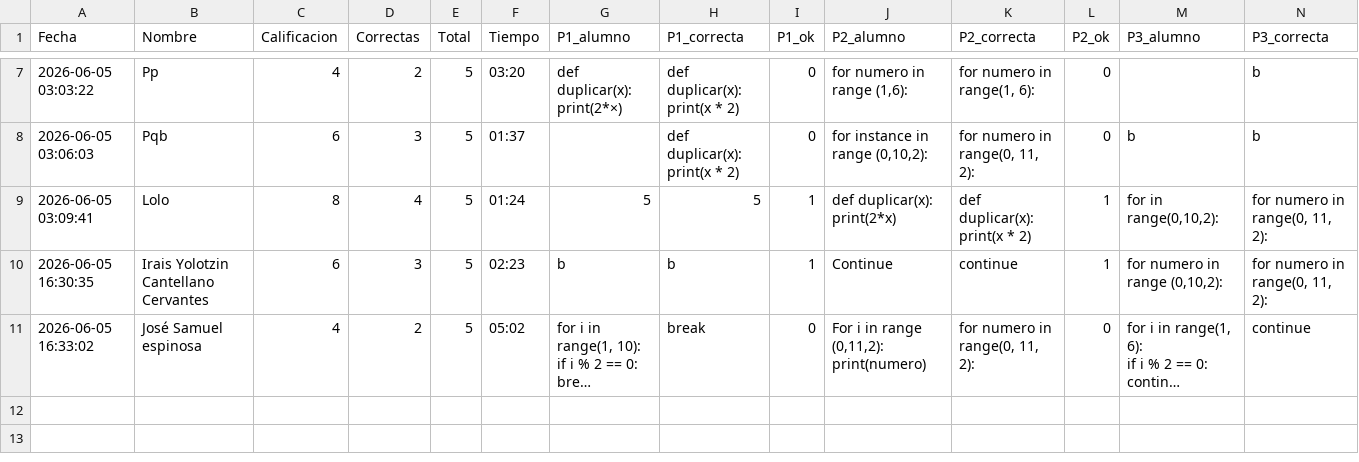
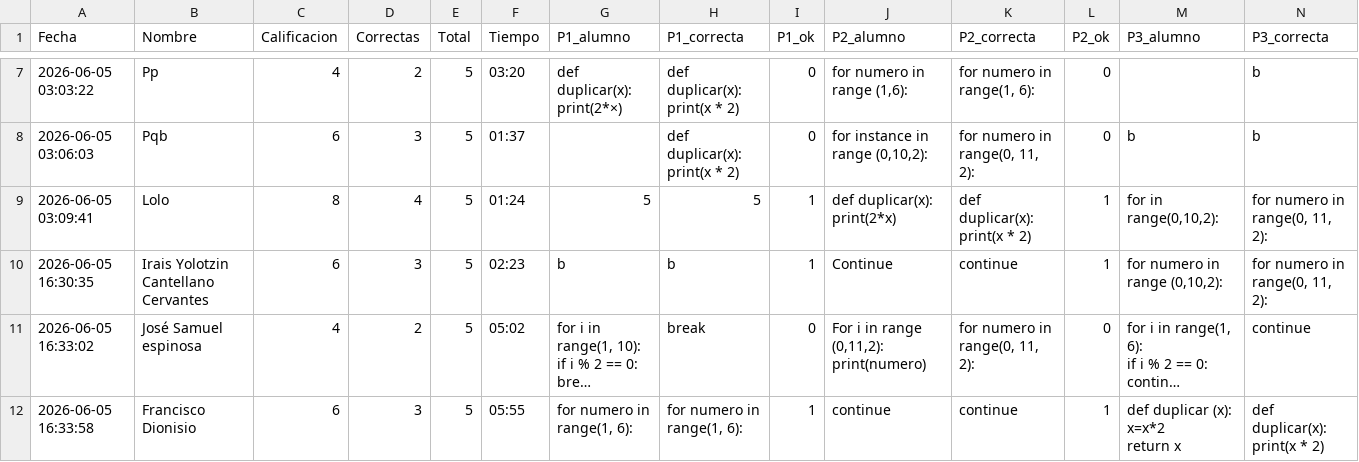
Before and after one commit to gbdiazc/Intro-python-cientifico-2026, a CSV file: calificaciones_e4.csv, drawn as a sheet; only a part is shown, gaps mark what is left out; long unchanged cells end in …; rows hold the shown columns only; ↵ is a line break in a cell; the diff names each change by its address in the sheet, - before the commit and + after, or states it on an @@ line.

Commit message:
Calificacion: Francisco Dionisio — 6/10

```diff
--- a/calificaciones_e4.csv
+++ b/calificaciones_e4.csv
+row 12: 2026-06-05 16:33:58 | Francisco Dionisio | 6 | 3 | 5 | 05:55 | for numero in range(1, 6): | for numero in range(1, 6): | 1 | continue | continue | 1 | def duplicar (x): ↵ x=x*2 ↵ return x | def duplicar(x): ↵ print(x * 2)
```
